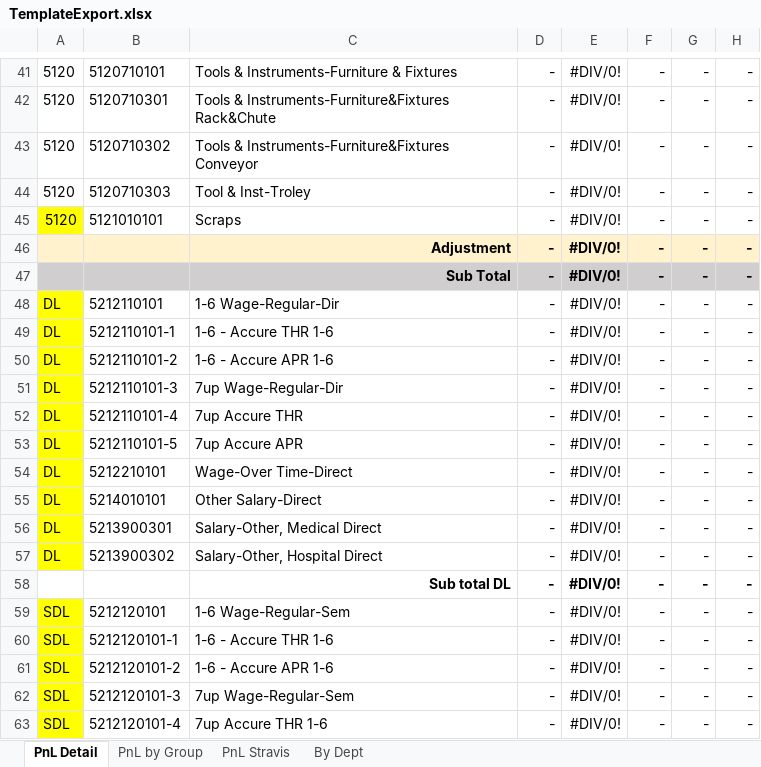
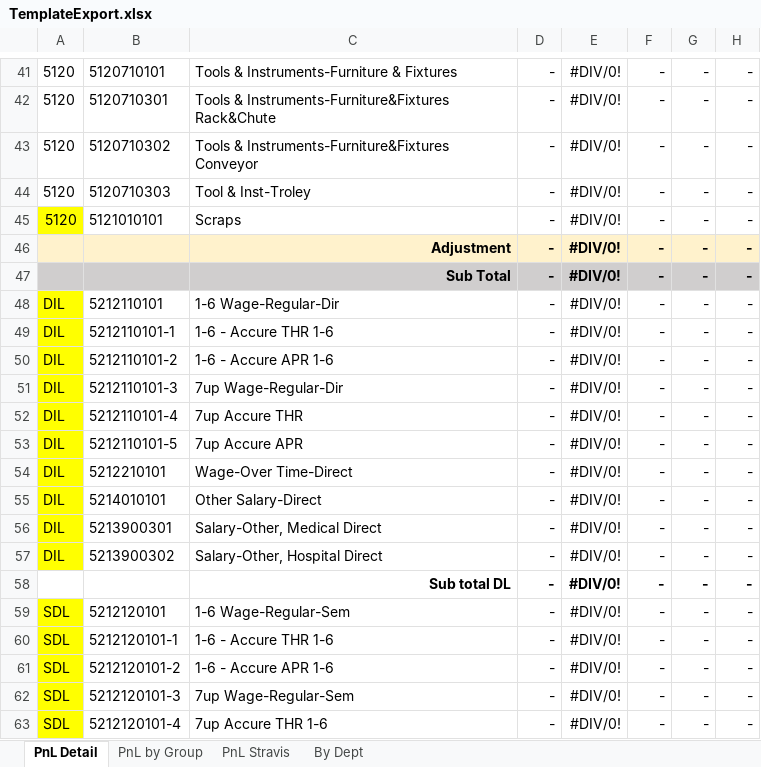
Before and after one commit to aisin-remote/cubic-pro, an Excel workbook: public/files/TemplateExport.xlsx, sheet PnL Detail, drawn as a sheet; only a part is shown, gaps mark what is left out; values as stored, in another font and other column widths than the file's, no borders; the diff names each change by its address in the sheet, - before the commit and + after, or states it on an @@ line.

```diff
--- a/public/files/TemplateExport.xlsx (sheet PnL Detail)
+++ b/public/files/TemplateExport.xlsx (sheet PnL Detail)
-A48:A57: DL
+A48:A57: DIL
```
Also changed, not shown: sheet PnL by Group, public/files/Template_Capex_2024_New.xlsx, 1 other file.
